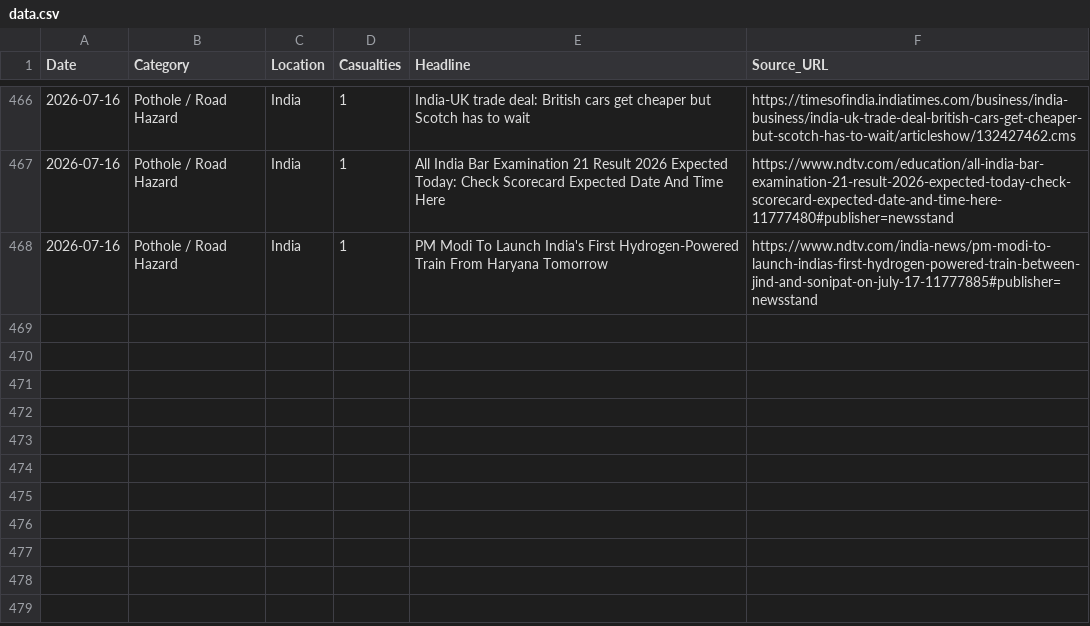
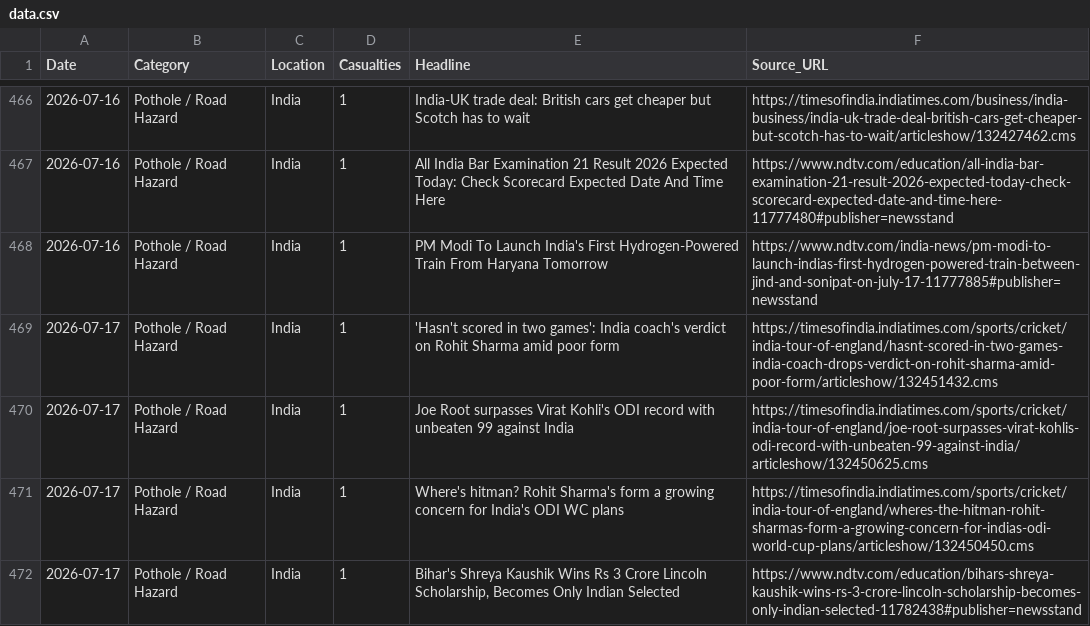
Before and after one commit to SonuK29/accountability-tracker., a CSV file: data.csv, drawn as a sheet; only a part is shown, gaps mark what is left out.

```diff
--- a/data.csv
+++ b/data.csv
@@ -468 +468,5 @@ Date,Category,Location,Casualties,Headline,Source_URL
 2026-07-16,Pothole / Road Hazard,India,1,PM Modi To Launch India's First Hydrogen-Powered Train From Haryana Tomorrow,https://www.ndtv.com/india-news/pm-modi-to-launch-indias-first-hydrogen-powered-train-between-jind-and-sonipat-on-july-17-11777885#publisher=newsstand
+2026-07-17,Pothole / Road Hazard,India,1,'Hasn't scored in two games': India coach's verdict on Rohit Sharma amid poor form,https://timesofindia.indiatimes.com/sports/cricket/india-tour-of-england/hasnt-scored-in-two-games-india-coach-drops-verdict-on-rohit-sharma-amid-poor-form/articleshow/132451432.cms
+2026-07-17,Pothole / Road Hazard,India,1,Joe Root surpasses Virat Kohli's ODI record with unbeaten 99 against India,https://timesofindia.indiatimes.com/sports/cricket/india-tour-of-england/joe-root-surpasses-virat-kohlis-odi-record-with-unbeaten-99-against-india/articleshow/132450625.cms
+2026-07-17,Pothole / Road Hazard,India,1,Where's hitman? Rohit Sharma's form a growing concern for India's ODI WC plans,https://timesofindia.indiatimes.com/sports/cricket/india-tour-of-england/wheres-the-hitman-rohit-sharmas-form-a-growing-concern-for-indias-odi-world-cup-plans/articleshow/132450450.cms
+2026-07-17,Pothole / Road Hazard,India,1,"Bihar's Shreya Kaushik Wins Rs 3 Crore Lincoln Scholarship, Becomes Only Indian Selected",https://www.ndtv.com/education/bihars-shreya-kaushik-wins-rs-3-crore-lincoln-scholarship-becomes-only-indian-selected-11782438#publisher=newsstand
```
